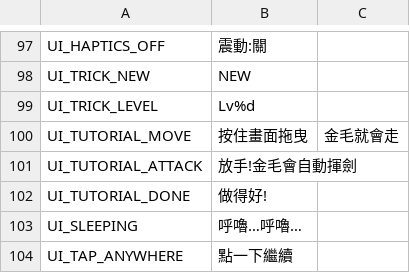
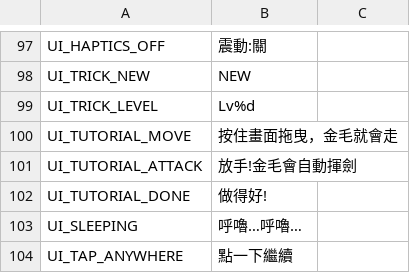
Before and after one commit to QuantumPrediction/DoggyKnight, a CSV file: i18n/strings.csv, drawn as a sheet; only a part is shown, gaps mark what is left out.

```diff
--- a/i18n/strings.csv
+++ b/i18n/strings.csv
@@ -99,3 +99,3 @@ UI_TRICK_NEW,NEW
 UI_TRICK_LEVEL,Lv%d
-UI_TUTORIAL_MOVE,按住畫面拖曳,金毛就會走
+UI_TUTORIAL_MOVE,按住畫面拖曳，金毛就會走
 UI_TUTORIAL_ATTACK,放手!金毛會自動揮劍
```
Also changed, not shown: 37 other files.
